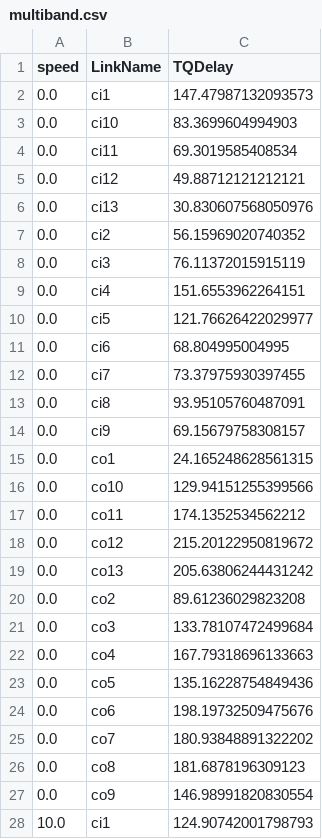
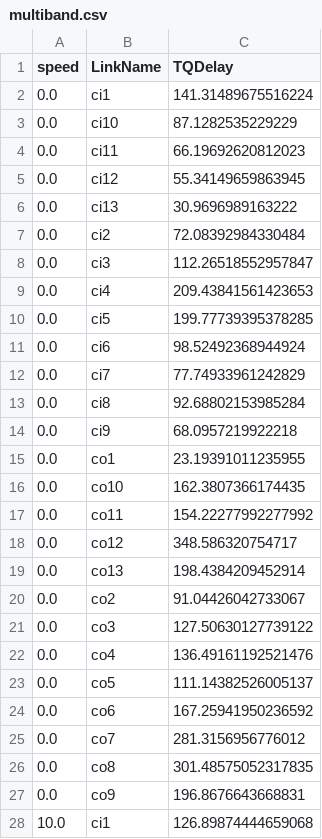
Before and after one commit to eeeecj/LMPband, a CSV file: Case Analysis/sensitivity/spdx/multiband.csv, drawn as a sheet; only a part is shown; the diff covers the shown part only.

```diff
--- a/Case Analysis/sensitivity/spdx/multiband.csv
+++ b/Case Analysis/sensitivity/spdx/multiband.csv
@@ -1,28 +1,28 @@
 speed,LinkName,TQDelay
-0.0,ci1,147.47987132093573
-0.0,ci10,83.3699604994903
-0.0,ci11,69.3019585408534
-0.0,ci12,49.88712121212121
-0.0,ci13,30.830607568050976
-0.0,ci2,56.15969020740352
-0.0,ci3,76.11372015915119
-0.0,ci4,151.6553962264151
-0.0,ci5,121.76626422029977
-0.0,ci6,68.804995004995
-0.0,ci7,73.37975930397455
-0.0,ci8,93.95105760487091
-0.0,ci9,69.15679758308157
-0.0,co1,24.165248628561315
-0.0,co10,129.94151255399566
-0.0,co11,174.1352534562212
-0.0,co12,215.20122950819672
-0.0,co13,205.63806244431242
-0.0,co2,89.61236029823208
-0.0,co3,133.78107472499684
-0.0,co4,167.79318696133663
-0.0,co5,135.16228754849436
-0.0,co6,198.19732509475676
-0.0,co7,180.93848891322202
-0.0,co8,181.6878196309123
-0.0,co9,146.98991820830554
-10.0,ci1,124.90742001798793
+0.0,ci1,141.31489675516224
+0.0,ci10,87.1282535229229
+0.0,ci11,66.19692620812023
+0.0,ci12,55.34149659863945
+0.0,ci13,30.9696989163222
+0.0,ci2,72.08392984330484
+0.0,ci3,112.26518552957847
+0.0,ci4,209.43841561423653
+0.0,ci5,199.77739395378285
+0.0,ci6,98.52492368944924
+0.0,ci7,77.74933961242829
+0.0,ci8,92.68802153985284
+0.0,ci9,68.0957219922218
+0.0,co1,23.19391011235955
+0.0,co10,162.3807366174435
+0.0,co11,154.22277992277992
+0.0,co12,348.586320754717
+0.0,co13,198.4384209452914
+0.0,co2,91.04426042733067
+0.0,co3,127.50630127739122
+0.0,co4,136.49161192521476
+0.0,co5,111.14382526005137
+0.0,co6,167.25941950236592
+0.0,co7,281.3156956776012
+0.0,co8,301.48575052317835
+0.0,co9,196.8676643668831
+10.0,ci1,126.89874444659068
```
Also changed, not shown: 1 added row, 1 removed row and 123 edited cells elsewhere in this file, Case Analysis/a.csv, Case Analysis/sensitivity/spdx/LMband.csv, 20 other files.
